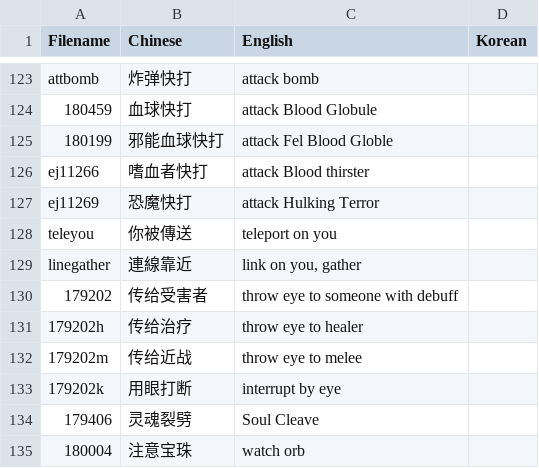
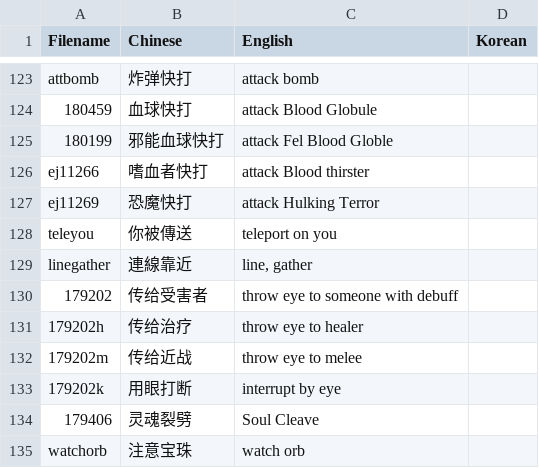
Before and after one commit to Mini-Dragon/DBM-VoicePack-Yike, a CSV file: voicelist.csv, drawn as a sheet; only a part is shown, gaps mark what is left out.

```diff
--- a/voicelist.csv
+++ b/voicelist.csv
@@ -128,3 +128,3 @@ ej11269,恐魔快打,"attack Hulking Terror"
 teleyou,你被傳送,teleport on you
-linegather,連線靠近,"link on you, gather"
+linegather,連線靠近,"line, gather"
 179202,传给受害者,"throw eye to someone with debuff"
@@ -134,2 +134,2 @@ linegather,連線靠近,"link on you, gather"
 179406,灵魂裂劈,"Soul Cleave"
-180004,注意宝珠,"watch orb"
+watchorb,注意宝珠,"watch orb"
```
Also changed, not shown: 18 other files.
